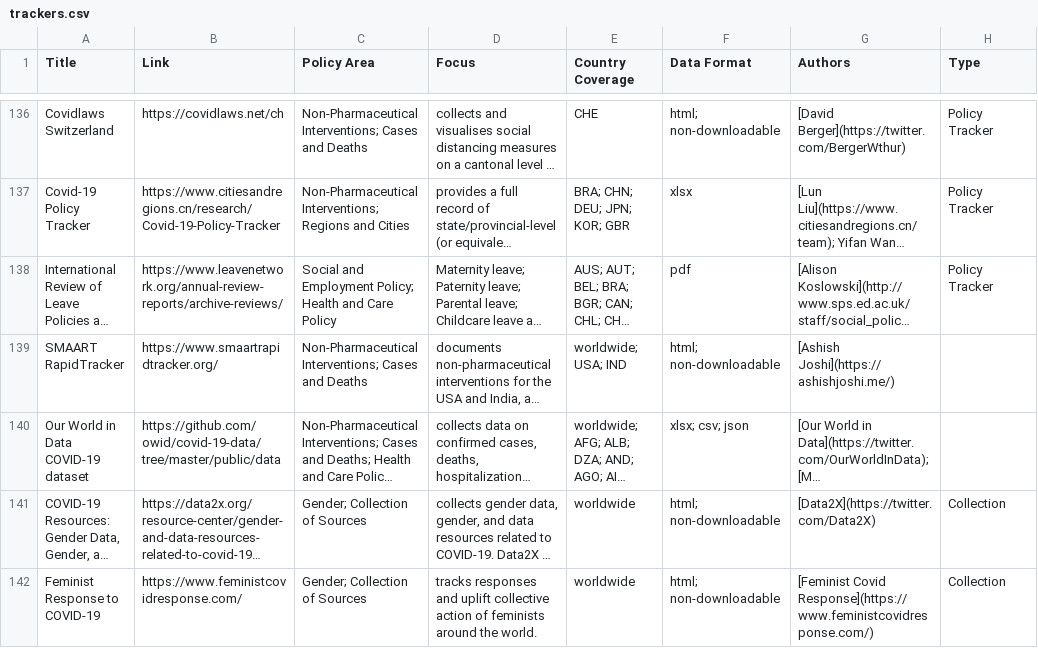
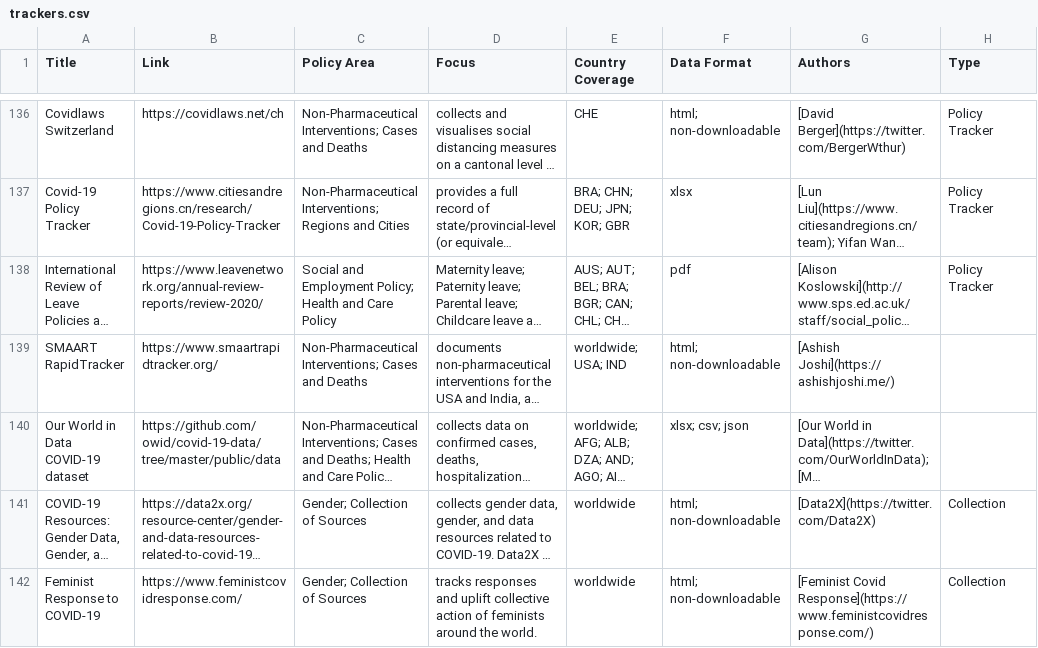
Before and after one commit to lukaslehner/supertracker, a CSV file: _data/trackers.csv, drawn as a sheet; only a part is shown, gaps mark what is left out; long unchanged cells end in …; the diff names each change by its address in the sheet, - before the commit and + after, or states it on an @@ line.

Commit message:
Revert "Update trackers.csv"
This reverts commit 8471c6606f115e0b91c54f681e02c960a7bf8700.

```diff
--- a/_data/trackers.csv
+++ b/_data/trackers.csv
-B138 (Link): https://www.leavenetwork.org/annual-review-reports/archive-reviews/
+B138 (Link): https://www.leavenetwork.org/annual-review-reports/review-2020/
```
